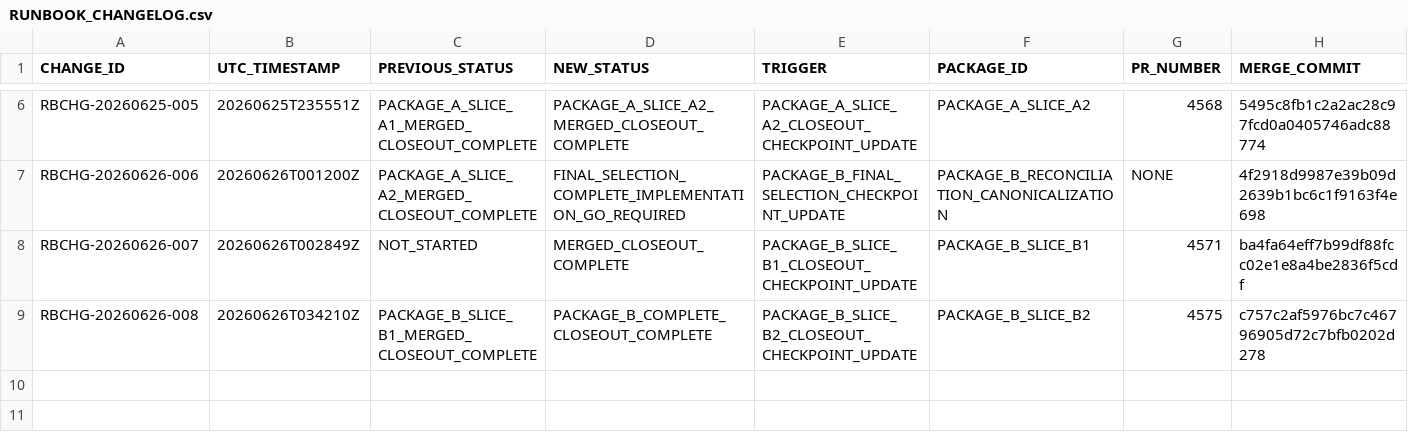
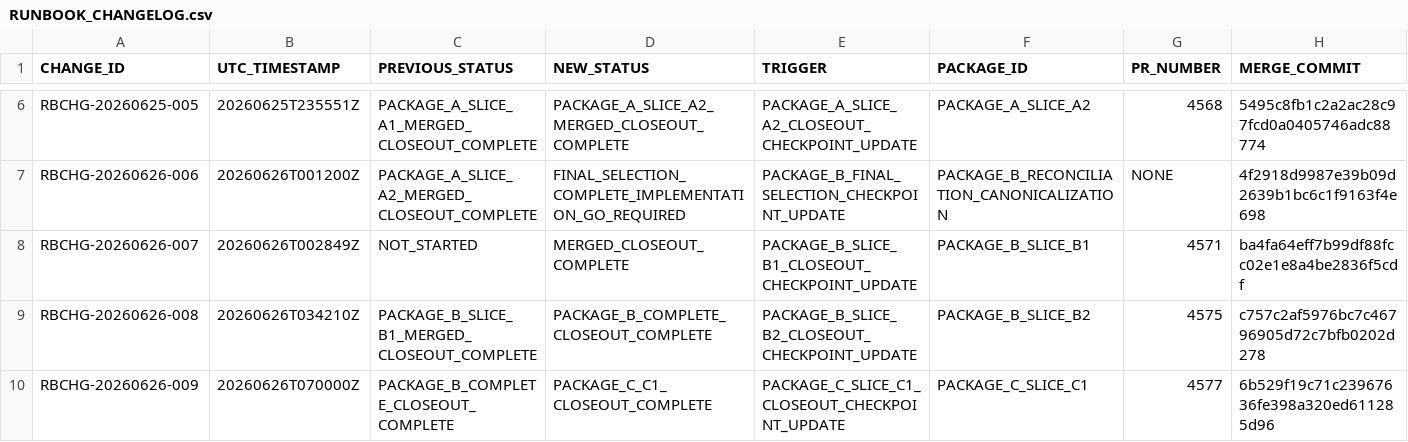
Before and after one commit to rauterfrank-ui/Peak_Trade, a CSV file: docs/ops/master_execution/RUNBOOK_CHANGELOG.csv, drawn as a sheet; only a part is shown, gaps mark what is left out; rows hold the shown columns only; the diff names each change by its address in the sheet, - before the commit and + after, or states it on an @@ line.

Commit message:
docs(ops): close Package C C1 checkpoint
Package C / C1 / INV-045 checkpoint docs-only closeout.

- PR #4577 fachlich integriert (Squash 6b529f19)
- C1 COMPLETE; Package C IN_PROGRESS; C2 NOT_STARTED
- Next action: read-only C2 operator review
- Docs-only: exactly three canonical owner files
- No production changes; no runtime
- GO_TOKEN=GO_PR4578_PACKAGE_C_C1_CHECKPOINT_DOCS_ONLY_SQUASH_MERGE_CLOSEOUT_V0

```diff
--- a/docs/ops/master_execution/RUNBOOK_CHANGELOG.csv
+++ b/docs/ops/master_execution/RUNBOOK_CHANGELOG.csv
+row 10: RBCHG-20260626-009 | 20260626T070000Z | PACKAGE_B_COMPLETE_CLOSEOUT_COMPLETE | PACKAGE_C_C1_CLOSEOUT_COMPLETE | PACKAGE_C_SLICE_C1_CLOSEOUT_CHECKPOINT_UPDATE | PACKAGE_C_SLICE_C1 | 4577 | 6b529f19c71c23967636fe398a320ed611285d96
```
Also changed, not shown: 2 other files.
